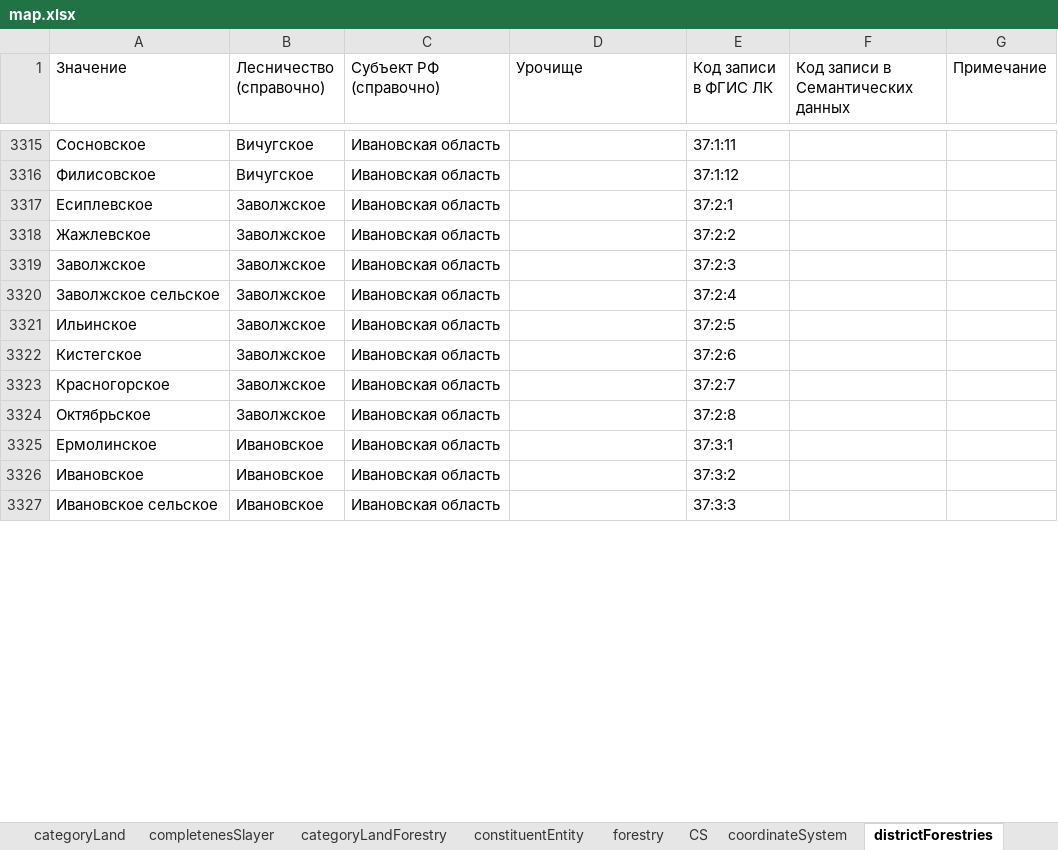
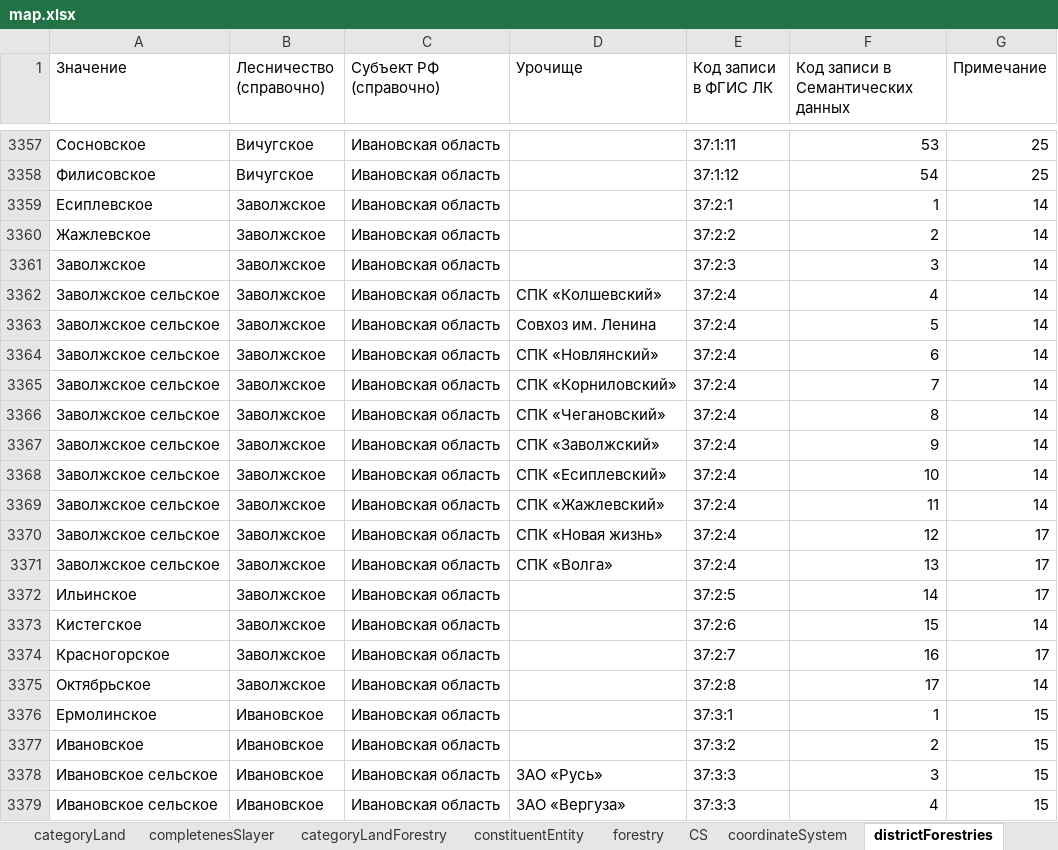
Before and after one commit to STAS-X/FGIS-LES, an Excel workbook: src/assets/schema/map.xlsx, sheet districtForestries, drawn as a sheet; only a part is shown, gaps mark what is left out; values as stored, in another font and other column widths than the file's, no cell formats; conditional formats not drawn; addresses are those after the commit; the diff covers the shown part only; the diff names each change by its address in the sheet, - before the commit and + after, or states it on an @@ line.

```diff
--- a/src/assets/schema/map.xlsx (sheet districtForestries)
+++ b/src/assets/schema/map.xlsx (sheet districtForestries)
-F3357: (empty)
+F3357: 53
-G3357:G3358 (Примечание): (empty)
+G3357:G3358 (Примечание): 25
-F3358: (empty)
+F3358: 54
-F3359: (empty)
+F3359: 1
-G3359:G3362 (Примечание): (empty)
+G3359:G3362 (Примечание): 14
-F3360: (empty)
+F3360: 2
-F3361: (empty)
+F3361: 3
-D3362 (Урочище): (empty)
+D3362 (Урочище): СПК «Колшевский»
-F3362: (empty)
+F3362: 4
+row 3363: Заволжское сельское | Заволжское | Ивановская область | Совхоз им. Ленина | 37:2:4 | 5 | 14
+row 3364: Заволжское сельское | Заволжское | Ивановская область | СПК «Новлянский» | 37:2:4 | 6 | 14
+row 3365: Заволжское сельское | Заволжское | Ивановская область | СПК «Корниловский» | 37:2:4 | 7 | 14
+row 3366: Заволжское сельское | Заволжское | Ивановская область | СПК «Чегановский» | 37:2:4 | 8 | 14
+row 3367: Заволжское сельское | Заволжское | Ивановская область | СПК «Заволжский» | 37:2:4 | 9 | 14
+row 3368: Заволжское сельское | Заволжское | Ивановская область | СПК «Есиплевский» | 37:2:4 | 10 | 14
+row 3369: Заволжское сельское | Заволжское | Ивановская область | СПК «Жажлевский» | 37:2:4 | 11 | 14
+row 3370: Заволжское сельское | Заволжское | Ивановская область | СПК «Новая жизнь» | 37:2:4 | 12 | 17
+row 3371: Заволжское сельское | Заволжское | Ивановская область | СПК «Волга» | 37:2:4 | 13 | 17
-F3372: (empty)
+F3372: 14
-G3372 (Примечание): (empty)
+G3372 (Примечание): 17
-F3373: (empty)
+F3373: 15
-G3373 (Примечание): (empty)
+G3373 (Примечание): 14
-F3374: (empty)
+F3374: 16
-G3374 (Примечание): (empty)
+G3374 (Примечание): 17
-F3375: (empty)
+F3375: 17
-G3375 (Примечание): (empty)
+G3375 (Примечание): 14
-F3376: (empty)
+F3376: 1
-G3376:G3378 (Примечание): (empty)
+G3376:G3378 (Примечание): 15
-F3377: (empty)
+F3377: 2
-D3378 (Урочище): (empty)
+D3378 (Урочище): ЗАО «Русь»
-F3378: (empty)
+F3378: 3
+row 3379: Ивановское сельское | Ивановское | Ивановская область | ЗАО «Вергуза» | 37:3:3 | 4 | 15
```
Also changed, not shown: 172 added rows, 8 removed rows and 194 edited cells elsewhere in this sheet, sheet landType, cell formats, 6 other files.
